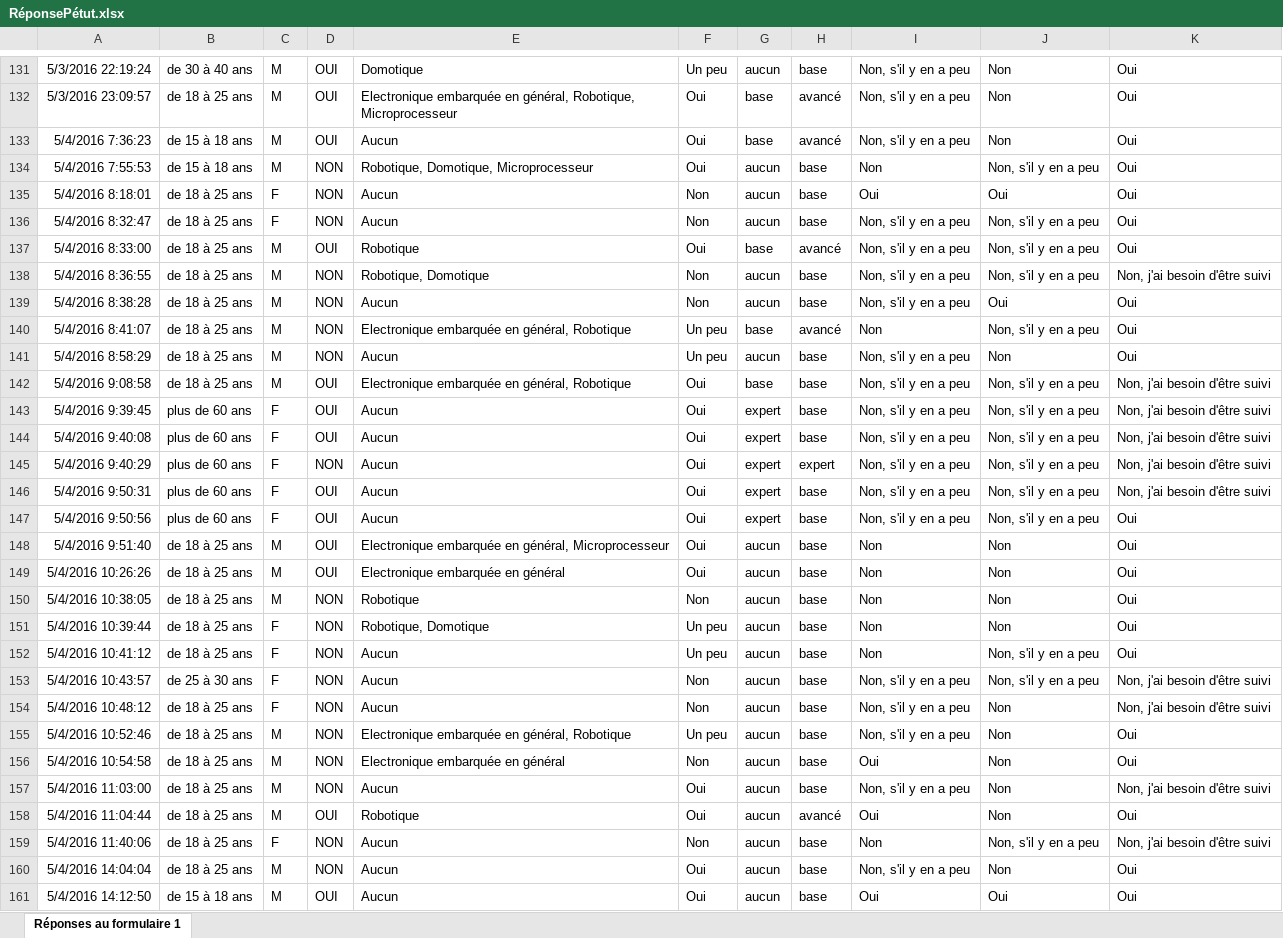
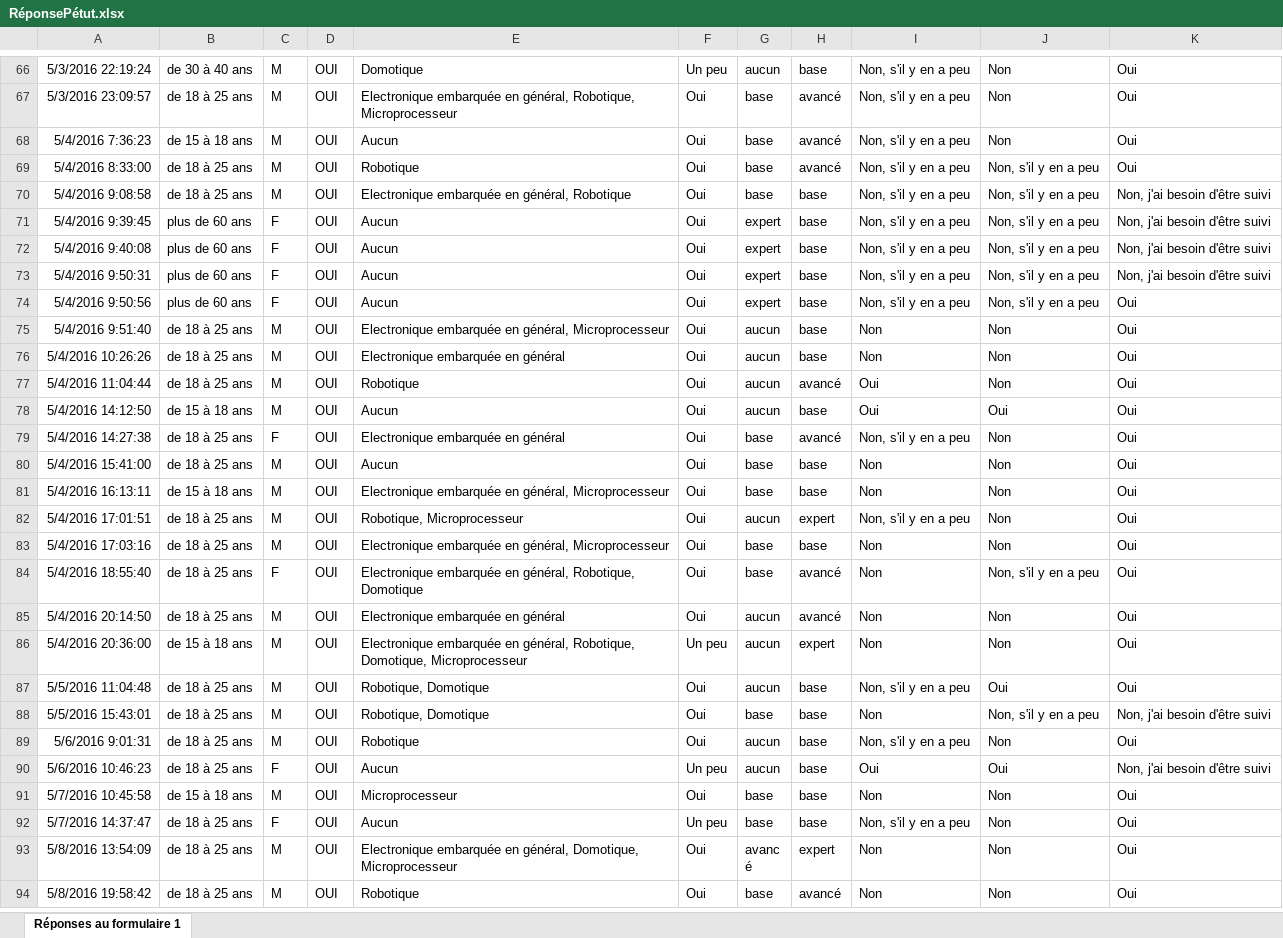
Before and after one commit to Jeremy-Duval/Genuini_s_Journey_Ruins_Of_Ivrea, an Excel workbook: Documents/RéponsePétut.xlsx, sheet Réponses au formulaire 1, drawn as a sheet; only a part is shown, gaps mark what is left out; the shorter side is filled out with more unchanged rows; values as stored, in another font and other column widths than the file's, no borders; charts and pictures not drawn; the diff covers the shown part only; the diff names each change by its address in the sheet, - before the commit and + after, or states it on an @@ line.

Commit message:
suppression des "non" dans les réponses

```diff
--- a/Documents/RéponsePétut.xlsx (sheet Réponses au formulaire 1)
+++ b/Documents/RéponsePétut.xlsx (sheet Réponses au formulaire 1)
-row 134: 5/4/2016 7:55:53 | de 15 à 18 ans | M | NON | Robotique, Domotique, Microprocesseur | Oui | aucun | base | Non | Non, s'il y en a peu | Oui
-row 135: 5/4/2016 8:18:01 | de 18 à 25 ans | F | NON | Aucun | Non | aucun | base | Oui | Oui | Oui
-row 136: 5/4/2016 8:32:47 | de 18 à 25 ans | F | NON | Aucun | Non | aucun | base | Non, s'il y en a peu | Non, s'il y en a peu | Oui
-row 138: 5/4/2016 8:36:55 | de 18 à 25 ans | M | NON | Robotique, Domotique | Non | aucun | base | Non, s'il y en a peu | Non, s'il y en a peu | Non, j'ai besoin d'être suivi
-row 139: 5/4/2016 8:38:28 | de 18 à 25 ans | M | NON | Aucun | Non | aucun | base | Non, s'il y en a peu | Oui | Oui
-row 140: 5/4/2016 8:41:07 | de 18 à 25 ans | M | NON | Electronique embarquée en général, Robotique | Un peu | base | avancé | Non | Non, s'il y en a peu | Oui
-row 141: 5/4/2016 8:58:29 | de 18 à 25 ans | M | NON | Aucun | Un peu | aucun | base | Non, s'il y en a peu | Non | Oui
-row 145: 5/4/2016 9:40:29 | plus de 60 ans | F | NON | Aucun | Oui | expert | expert | Non, s'il y en a peu | Non, s'il y en a peu | Non, j'ai besoin d'être suivi
-row 150: 5/4/2016 10:38:05 | de 18 à 25 ans | M | NON | Robotique | Non | aucun | base | Non | Non | Oui
-row 151: 5/4/2016 10:39:44 | de 18 à 25 ans | F | NON | Robotique, Domotique | Un peu | aucun | base | Non | Non | Oui
-row 152: 5/4/2016 10:41:12 | de 18 à 25 ans | F | NON | Aucun | Un peu | aucun | base | Non | Non, s'il y en a peu | Oui
-row 153: 5/4/2016 10:43:57 | de 25 à 30 ans | F | NON | Aucun | Non | aucun | base | Non, s'il y en a peu | Non, s'il y en a peu | Non, j'ai besoin d'être suivi
-row 154: 5/4/2016 10:48:12 | de 18 à 25 ans | F | NON | Aucun | Non | aucun | base | Non, s'il y en a peu | Non | Non, j'ai besoin d'être suivi
-row 155: 5/4/2016 10:52:46 | de 18 à 25 ans | M | NON | Electronique embarquée en général, Robotique | Un peu | aucun | base | Non, s'il y en a peu | Non | Oui
-row 156: 5/4/2016 10:54:58 | de 18 à 25 ans | M | NON | Electronique embarquée en général | Non | aucun | base | Oui | Non | Oui
-row 157: 5/4/2016 11:03:00 | de 18 à 25 ans | M | NON | Aucun | Oui | aucun | base | Non, s'il y en a peu | Non | Non, j'ai besoin d'être suivi
-row 159: 5/4/2016 11:40:06 | de 18 à 25 ans | F | NON | Aucun | Non | aucun | base | Non | Non, s'il y en a peu | Non, j'ai besoin d'être suivi
-row 160: 5/4/2016 14:04:04 | de 18 à 25 ans | M | NON | Aucun | Oui | aucun | base | Non, s'il y en a peu | Non | Oui
```
Also changed, not shown: 100 removed rows elsewhere in this sheet, charts or pictures, 4 other files.
